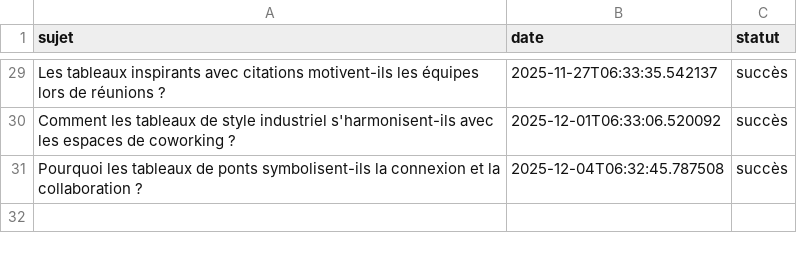
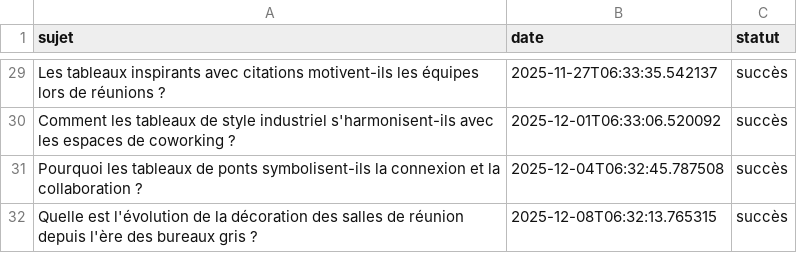
Before and after one commit to Metalosmose21/Salle-reunion-1-, a CSV file: sujets_traites.csv, drawn as a sheet; only a part is shown, gaps mark what is left out.

```diff
--- a/sujets_traites.csv
+++ b/sujets_traites.csv
@@ -31 +31,2 @@ Comment les tableaux de style industriel s'harmonisent-ils avec les espaces de c
 Pourquoi les tableaux de ponts symbolisent-ils la connexion et la collaboration ?,2025-12-04T06:32:45.787508,succès
+Quelle est l'évolution de la décoration des salles de réunion depuis l'ère des bureaux gris ?,2025-12-08T06:32:13.765315,succès
```
Also changed, not shown: sujets.csv.
